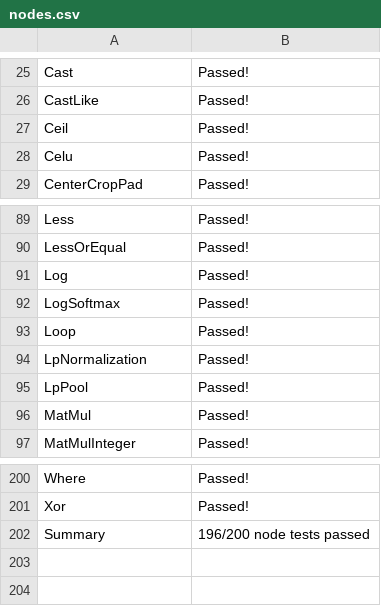
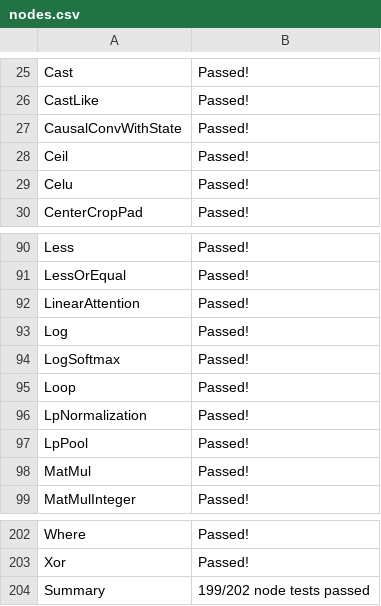
Before and after one commit to preetha-intel/backend-scoreboard, a CSV file: results/onnx-reference/stable/nodes.csv, drawn as a sheet; only a part is shown, gaps mark what is left out.

```diff
--- a/results/onnx-reference/stable/nodes.csv
+++ b/results/onnx-reference/stable/nodes.csv
@@ -26,2 +26,3 @@ Cast,Passed!
 CastLike,Passed!
+CausalConvWithState,Passed!
 Ceil,Passed!
@@ -90,2 +91,3 @@ Less,Passed!
 LessOrEqual,Passed!
+LinearAttention,Passed!
 Log,Passed!
@@ -201,2 +203,2 @@ Where,Passed!
 Xor,Passed!
-Summary,196/200 node tests passed
+Summary,199/202 node tests passed
```
Also changed, not shown: results/emx-onnx-cgen/stable/nodes.csv, results/jaxonnxruntime/stable/nodes.csv, 46 other files.
